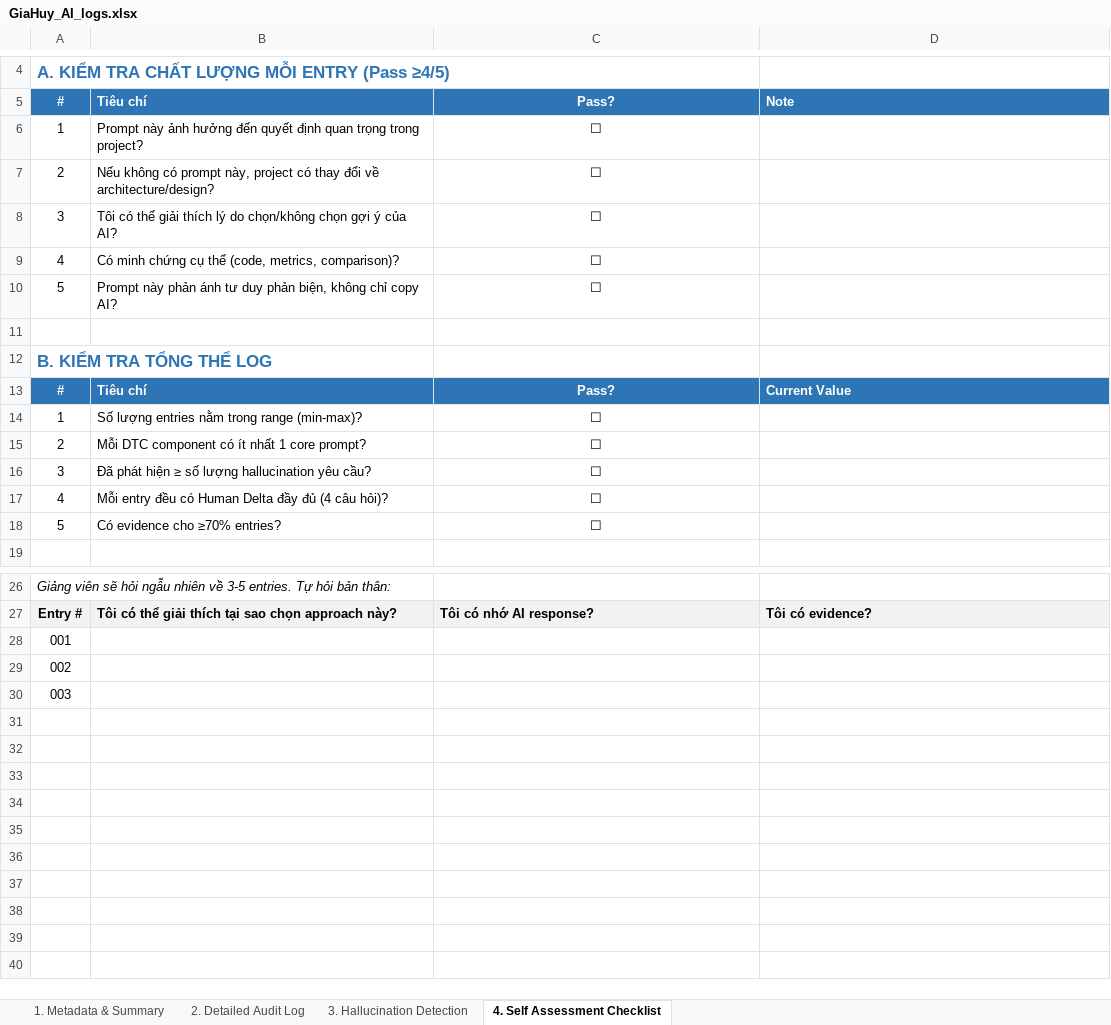
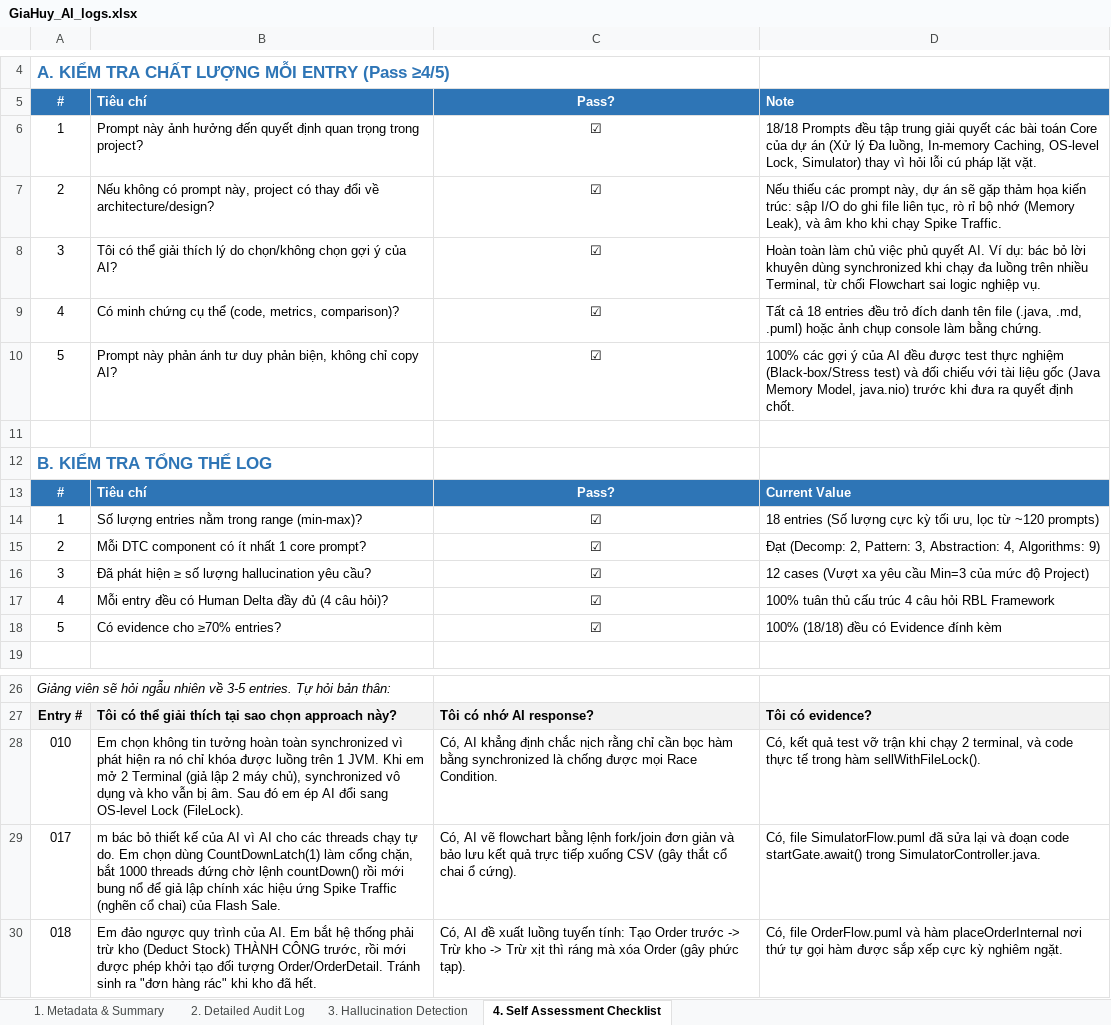
Before and after one commit to Zahiitg/LAb211-Group3, an Excel workbook: ai_logs/GiaHuy_AI_logs.xlsx, sheet 4. Self Assessment Checklist, drawn as a sheet; only a part is shown, gaps mark what is left out; values as stored, in another font and other column widths than the file's, no borders; removed rows and columns are numbered as before the commit, all else as after; the diff names each change by its address in the sheet, - before the commit and + after, or states it on an @@ line.

```diff
--- a/ai_logs/GiaHuy_AI_logs.xlsx (sheet 4. Self Assessment Checklist)
+++ b/ai_logs/GiaHuy_AI_logs.xlsx (sheet 4. Self Assessment Checklist)
-C6:C10: ☐
+C6:C10: ☑
-D6: (empty)
+D6: 18/18 Prompts đều tập trung giải quyết các bài toán Core của dự án (Xử lý Đa luồng, In-memory Caching, OS-level Lock, Simulator) thay vì hỏi lỗi cú pháp lặt vặt.
-D7: (empty)
+D7: Nếu thiếu các prompt này, dự án sẽ gặp thảm họa kiến trúc: sập I/O do ghi file liên tục, rò rỉ bộ nhớ (Memory Leak), và âm kho khi chạy Spike Traffic.
-D8: (empty)
+D8: Hoàn toàn làm chủ việc phủ quyết AI. Ví dụ: bác bỏ lời khuyên dùng synchronized khi chạy đa luồng trên nhiều Terminal, từ chối Flowchart sai logic nghiệp vụ.
-D9: (empty)
+D9: Tất cả 18 entries đều trỏ đích danh tên file (.java, .md, .puml) hoặc ảnh chụp console làm bằng chứng.
-D10: (empty)
+D10: 100% các gợi ý của AI đều được test thực nghiệm (Black-box/Stress test) và đối chiếu với tài liệu gốc (Java Memory Model, java.nio) trước khi đưa ra quyết định chốt.
-C14:C18: ☐
+C14:C18: ☑
-D14: (empty)
+D14: 18 entries (Số lượng cực kỳ tối ưu, lọc từ ~120 prompts)
-D15: (empty)
+D15: Đạt (Decomp: 2, Pattern: 3, Abstraction: 4, Algorithms: 9)
-D16: (empty)
+D16: 12 cases (Vượt xa yêu cầu Min=3 của mức độ Project)
-D17: (empty)
+D17: 100% tuân thủ cấu trúc 4 câu hỏi RBL Framework
-D18: (empty)
+D18: 100% (18/18) đều có Evidence đính kèm
-row 28: 001
-row 29: 002
-row 30: 003
+row 28: 010 | Em chọn không tin tưởng hoàn toàn synchronized vì phát hiện ra nó chỉ khóa được luồng trên 1 JVM. Khi em mở 2 Terminal (giả lập 2 máy chủ), synchronized vô dụng và kho vẫn bị âm. Sau đó em ép AI đổi sang OS-level Lock (FileLock). | Có, AI khẳng định chắc nịch rằng chỉ cần bọc hàm bằng synchronized là chống được mọi Race Condition. | Có, kết quả test vỡ trận khi chạy 2 terminal, và code thực tế trong hàm sellWithFileLock().
+row 29: 017 | m bác bỏ thiết kế của AI vì AI cho các threads chạy tự do. Em chọn dùng CountDownLatch(1) làm cổng chặn, bắt 1000 threads đứng chờ lệnh countDown() rồi mới bung nổ để giả lập chính xác hiệu ứng Spike Traffic (nghẽn cổ chai) của Flash Sale. | Có, AI vẽ flowchart bằng lệnh fork/join đơn giản và bảo lưu kết quả trực tiếp xuống CSV (gây thắt cổ chai ổ cứng). | Có, file SimulatorFlow.puml đã sửa lại và đoạn code startGate.await() trong SimulatorController.java.
+row 30: 018 | Em đảo ngược quy trình của AI. Em bắt hệ thống phải trừ kho (Deduct Stock) THÀNH CÔNG trước, rồi mới được phép khởi tạo đối tượng Order/OrderDetail. Tránh sinh ra "đơn hàng rác" khi kho đã hết. | Có, AI đề xuất luồng tuyến tính: Tạo Order trước -> Trừ kho -> Trừ xịt thì ráng mà xóa Order (gây phức tạp). | Có, file OrderFlow.puml và hàm placeOrderInternal nơi thứ tự gọi hàm được sắp xếp cực kỳ nghiêm ngặt.
```
Also changed, not shown: sheet 2. Detailed Audit Log, sheet 3. Hallucination Detection, sheet 1. Metadata & Summary, 8 other files.
